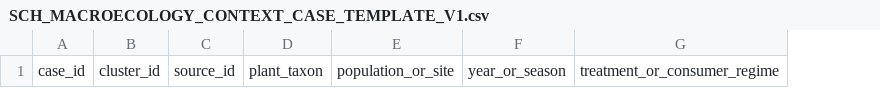
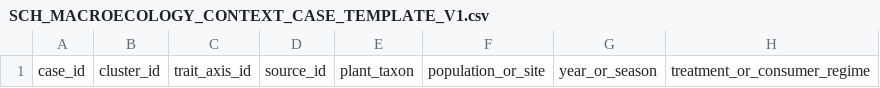
Before and after one commit to zuizui0223/sch, a CSV file: data/SCH_MACROECOLOGY_CONTEXT_CASE_TEMPLATE_V1.csv, drawn as a sheet; only a part is shown; the diff names each change by its address in the sheet, - before the commit and + after, or states it on an @@ line.

Commit message:
Nest context cases within trait axes

```diff
--- a/data/SCH_MACROECOLOGY_CONTEXT_CASE_TEMPLATE_V1.csv
+++ b/data/SCH_MACROECOLOGY_CONTEXT_CASE_TEMPLATE_V1.csv
+column C, row 1: trait_axis_id
```
